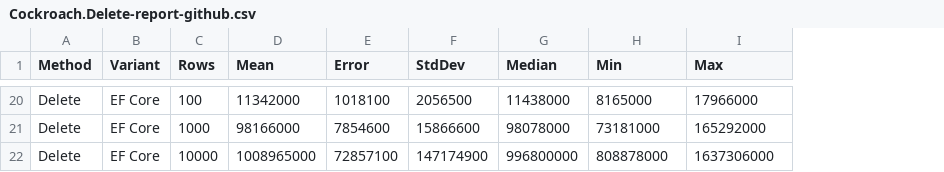
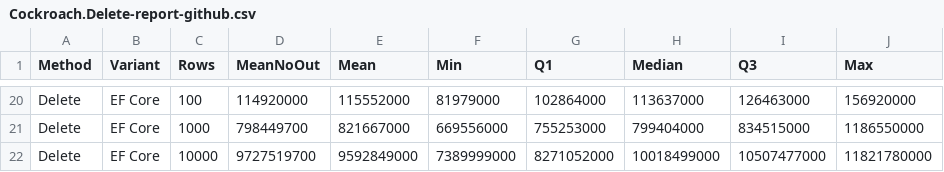
Before and after one commit to mkolumb/EFCore.Extensions.SaveOptimizer, a CSV file: results/Cockroach.Delete-report-github.csv, drawn as a sheet; only a part is shown, gaps mark what is left out; removed rows and columns are numbered as before the commit, all else as after; the diff covers the shown part only; the diff names each change by its address in the sheet, - before the commit and + after, or states it on an @@ line.

```diff
--- a/results/Cockroach.Delete-report-github.csv
+++ b/results/Cockroach.Delete-report-github.csv
+column D (MeanNoOut), rows 20-22: 114920000 | 798449700 | 9727519700
-column E (Error), rows 20-22: 1018100 | 7854600 | 72857100
-column F (StdDev), rows 20-22: 2056500 | 15866600 | 147174900
-column G (Median), rows 20-22: 11438000 | 98078000 | 996800000
+column G (Q1), rows 20-22: 102864000 | 755253000 | 8271052000
+column H (Median), rows 20-22: 113637000 | 799404000 | 10018499000
+column I (Q3), rows 20-22: 126463000 | 834515000 | 10507477000
-E20 (Mean): 11342000
+E20 (Mean): 115552000
-F20 (Min): 8165000
+F20 (Min): 81979000
-J20 (Max): 17966000
+J20 (Max): 156920000
-E21 (Mean): 98166000
+E21 (Mean): 821667000
-F21 (Min): 73181000
+F21 (Min): 669556000
-J21 (Max): 165292000
+J21 (Max): 1186550000
-E22 (Mean): 1008965000
+E22 (Mean): 9592849000
-F22 (Min): 808878000
+F22 (Min): 7389999000
-J22 (Max): 1637306000
+J22 (Max): 11821780000
```
Also changed, not shown: 54 edited cells elsewhere in this file, results/Cockroach.Insert-report-github.csv, results/CockroachMulti.Delete-report-github.csv, 37 other files.
